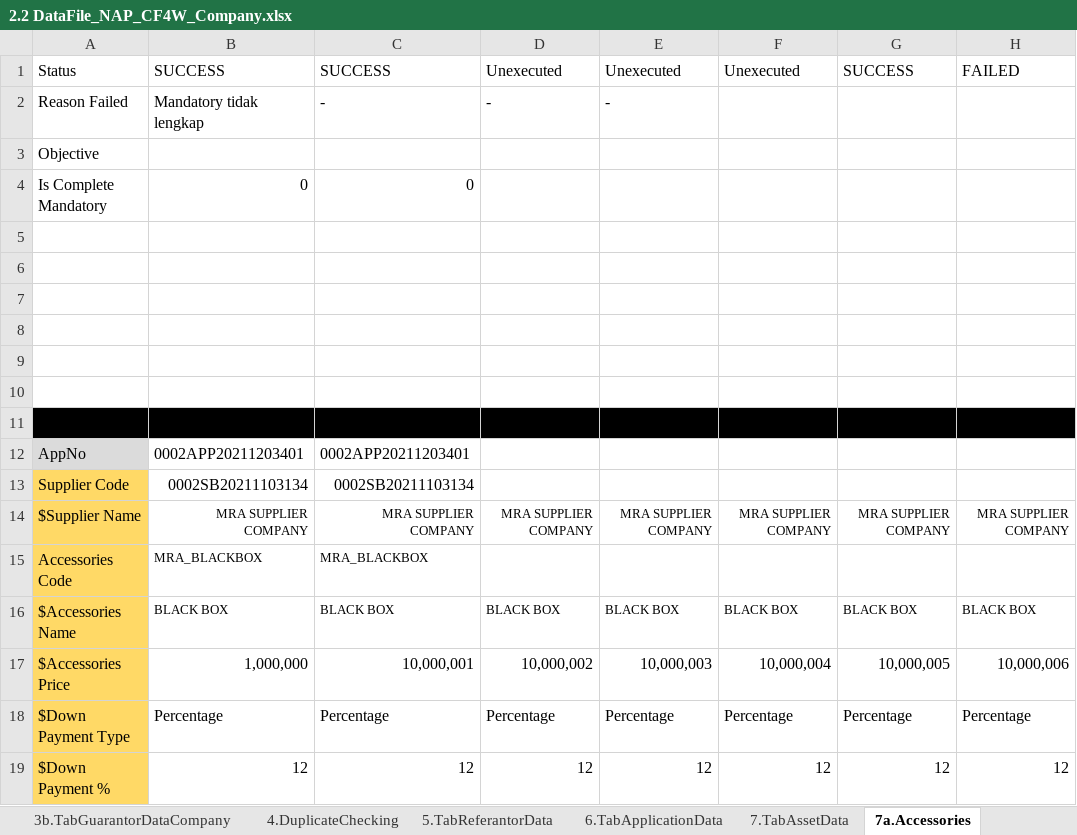
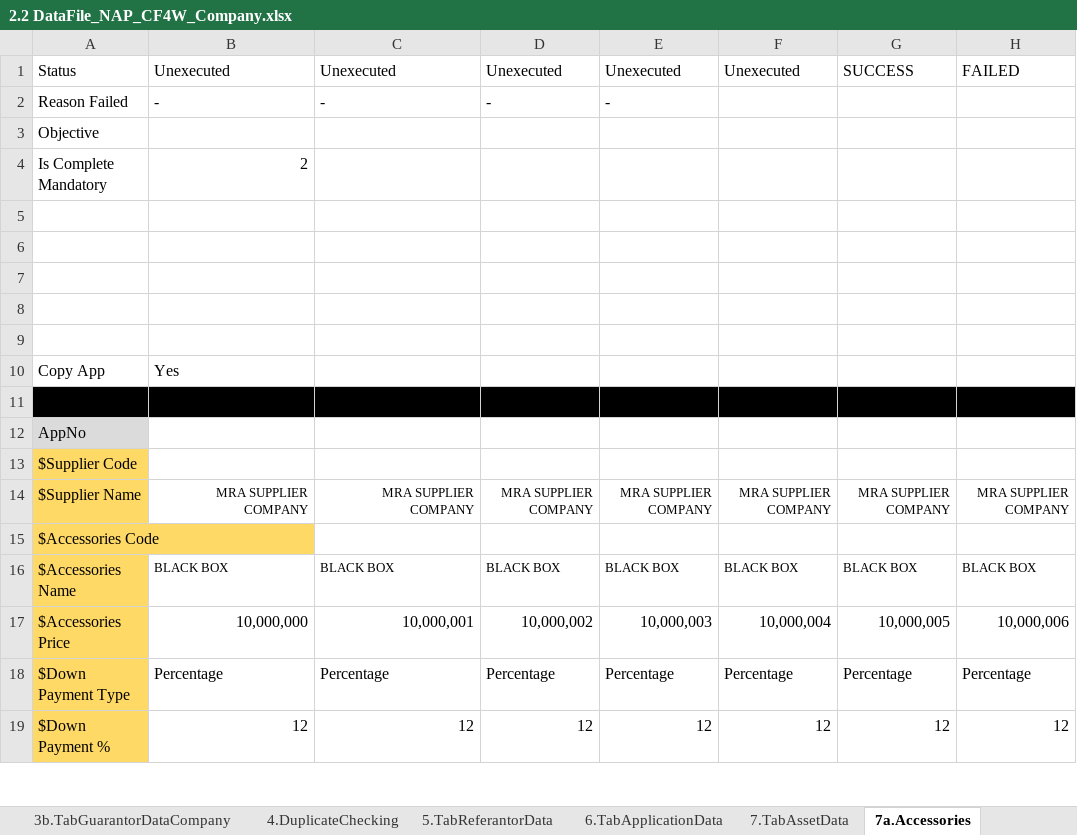
Before and after one commit to qcadins/DemoWorkflow, an Excel workbook: Excel/2.2 DataFile_NAP_CF4W_Company.xlsx, sheet 7a.Accessories, drawn as a sheet; only a part is shown; values as stored, in another font and other column widths than the file's, no borders; conditional formats not drawn; removed rows and columns are numbered as before the commit, all else as after; the diff names each change by its address in the sheet, - before the commit and + after, or states it on an @@ line.

```diff
--- a/Excel/2.2 DataFile_NAP_CF4W_Company.xlsx (sheet 7a.Accessories)
+++ b/Excel/2.2 DataFile_NAP_CF4W_Company.xlsx (sheet 7a.Accessories)
-B1: SUCCESS
+B1: Unexecuted
-C1: SUCCESS
+C1: Unexecuted
-B2: Mandatory tidak lengkap
+B2: -
-B4: 0
+B4: 2
-C4: 0
+C4: (empty)
+row 10: Copy App | Yes
-A11:H11 fill: none
+A11:H11 fill: #000000
-row 11: (empty)
-B12: 0002APP20211203401
+B12: (empty)
-C12: 0002APP20211203401
+C12: (empty)
-row 13: Supplier Code | 0002SB20211103134 | 0002SB20211103134
+row 13: $Supplier Code
-row 15: Accessories Code | MRA_BLACKBOX | MRA_BLACKBOX
+row 15: $Accessories Code
-B17: 1,000,000
+B17: 10,000,000
```
Also changed, not shown: sheet 2.TabManagementShareholderData, sheet 9.TabFinancialData, sheet 5.TabReferantorData, sheet 3a.TabGuarantorDataPersonal, sheet 4.DuplicateChecking, sheet 0.Setting, 10 more sheets, Excel/2.1 DataFile_NAP_CF4W.xlsx.
